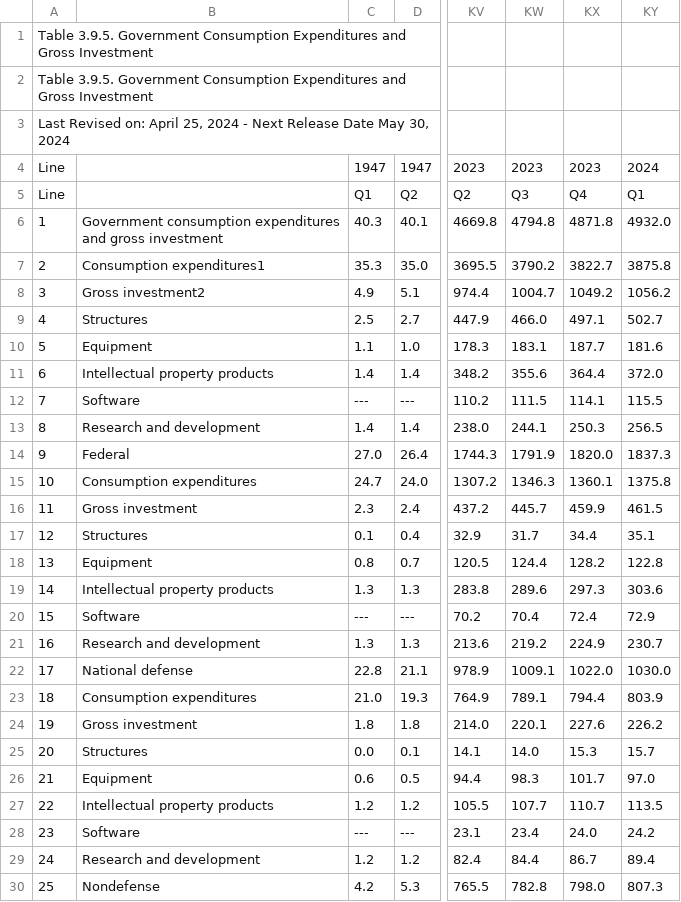
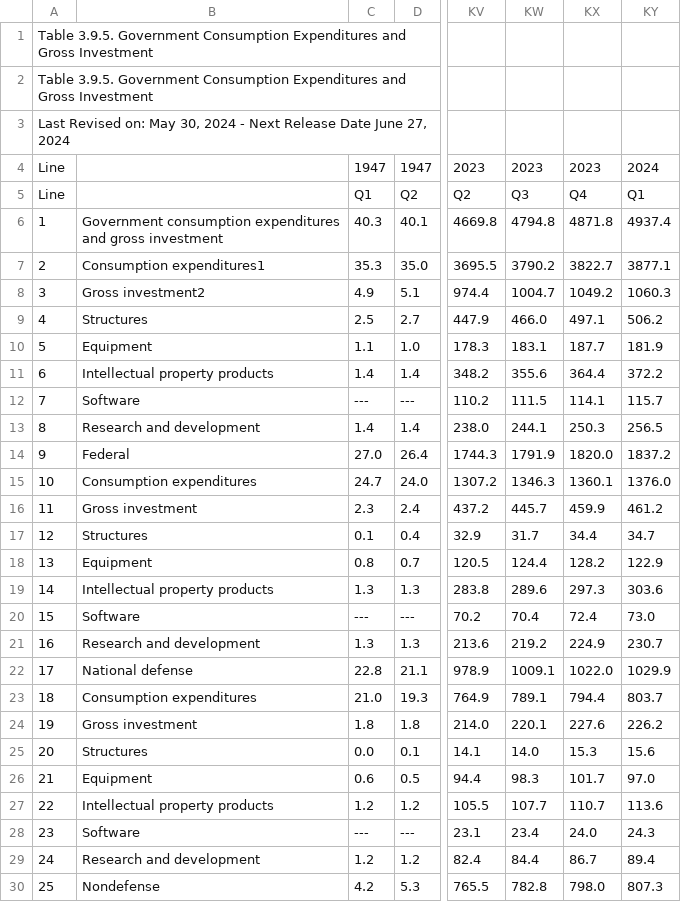
Before and after one commit to bsvars/bsvars, a CSV file: inst/varia/Table3.9.5.csv, drawn as a sheet; only a part is shown, gaps mark what is left out; the diff covers the shown part only; the diff names each change by its address in the sheet, - before the commit and + after, or states it on an @@ line.

```diff
--- a/inst/varia/Table3.9.5.csv
+++ b/inst/varia/Table3.9.5.csv
-A3: …Revised on: April 25, 2024 - Next Release Date May 30, 2024
+A3: …Revised on: May 30, 2024 - Next Release Date June 27, 2024
-KY6: 4932.0
+KY6: 4937.4
-KY7: 3875.8
+KY7: 3877.1
-KY8: 1056.2
+KY8: 1060.3
-KY9: 502.7
+KY9: 506.2
-KY10: 181.6
+KY10: 181.9
-KY11: 372.0
+KY11: 372.2
-KY12: 115.5
+KY12: 115.7
-KY14: 1837.3
+KY14: 1837.2
-KY15: 1375.8
+KY15: 1376.0
-KY16: 461.5
+KY16: 461.2
-KY17: 35.1
+KY17: 34.7
-KY18: 122.8
+KY18: 122.9
-KY20: 72.9
+KY20: 73.0
-KY22: 1030.0
+KY22: 1029.9
-KY23: 803.9
+KY23: 803.7
-KY25: 15.7
+KY25: 15.6
-KY27: 113.5
+KY27: 113.6
-KY28: 24.2
+KY28: 24.3
```
Also changed, not shown: 13 edited cells elsewhere in this file, inst/varia/Table1.1.5.csv, inst/varia/Table1.1.9.csv, 1 other file.
